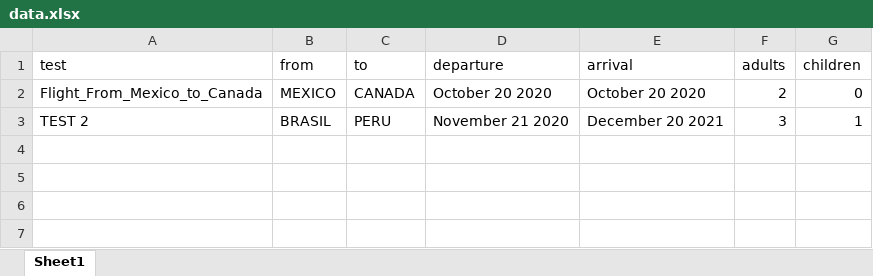
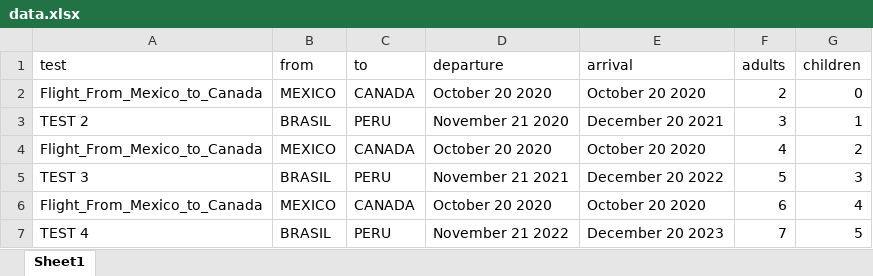
Before and after one commit to pablodns/spicejet, an Excel workbook: src/main/resources/data.xlsx, sheet Sheet1, drawn as a sheet; values as stored, in another font and other column widths than the file's, no borders; the diff names each change by its address in the sheet, - before the commit and + after, or states it on an @@ line.

Commit message:
Adding ExcelReader

```diff
--- a/src/main/resources/data.xlsx (sheet Sheet1)
+++ b/src/main/resources/data.xlsx (sheet Sheet1)
+row 4: Flight_From_Mexico_to_Canada | MEXICO | CANADA | October 20 2020 | October 20 2020 | 4 | 2
+row 5: TEST 3 | BRASIL | PERU | November 21 2021 | December 20 2022 | 5 | 3
+row 6: Flight_From_Mexico_to_Canada | MEXICO | CANADA | October 20 2020 | October 20 2020 | 6 | 4
+row 7: TEST 4 | BRASIL | PERU | November 21 2022 | December 20 2023 | 7 | 5
```
Also changed, not shown: 2 other files.
